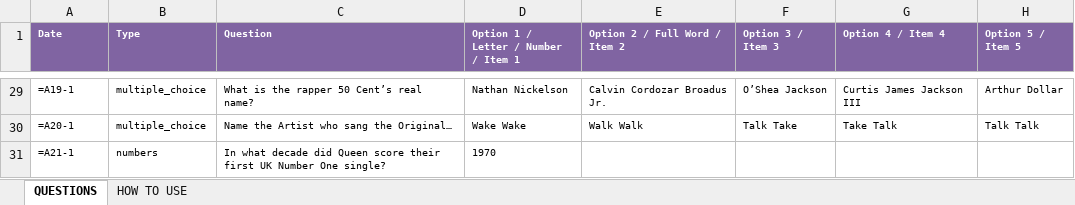
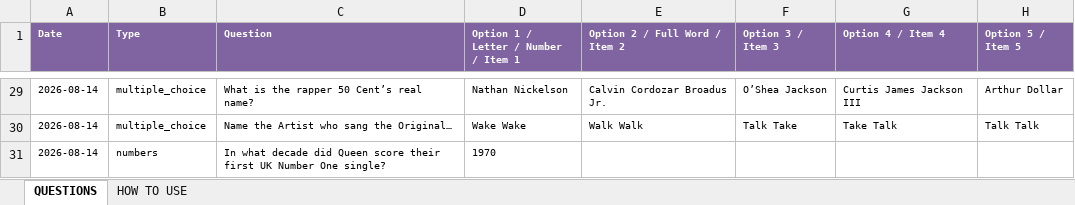
Before and after one commit to philipestevenson-RumHam/TTTTOTPMP, an Excel workbook: Template.xlsx, sheet QUESTIONS, drawn as a sheet; only a part is shown, gaps mark what is left out; values as stored, in another font and other column widths than the file's, no borders; formulas without a stored value are shown as written; the diff covers the shown part only; the diff names each change by its address in the sheet, - before the commit and + after, or states it on an @@ line.

```diff
--- a/Template.xlsx (sheet QUESTIONS)
+++ b/Template.xlsx (sheet QUESTIONS)
-A29 (Date): =A19-1
+A29 (Date): 2026-08-14
-A30 (Date): =A20-1
+A30 (Date): 2026-08-14
-A31 (Date): =A21-1
+A31 (Date): 2026-08-14
```
Also changed, not shown: other rows of this sheet, sheet HOW TO USE, hidden cells, 3 other files.
